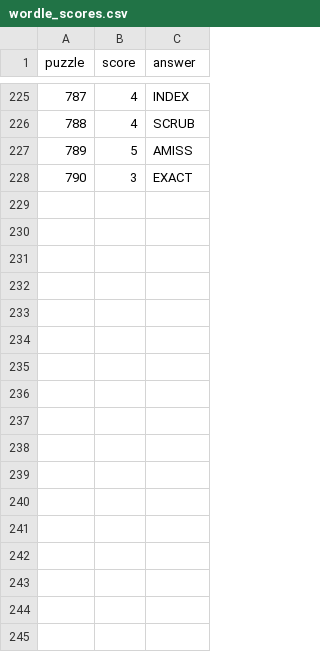
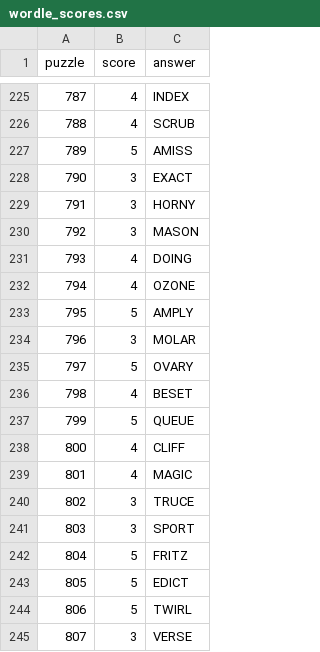
Before and after one commit to jdonland/jdonland.github.io, a CSV file: posts/wordle_scores/wordle_scores.csv, drawn as a sheet; only a part is shown, gaps mark what is left out.

Commit message:
catching up on wordles

```diff
--- a/posts/wordle_scores/wordle_scores.csv
+++ b/posts/wordle_scores/wordle_scores.csv
@@ -228 +228,18 @@ puzzle,score,answer
 790,3,EXACT
+791,3,HORNY
+792,3,MASON
+793,4,DOING
+794,4,OZONE
+795,5,AMPLY
+796,3,MOLAR
+797,5,OVARY
+798,4,BESET
+799,5,QUEUE
+800,4,CLIFF
+801,4,MAGIC
+802,3,TRUCE
+803,3,SPORT
+804,5,FRITZ
+805,5,EDICT
+806,5,TWIRL
+807,3,VERSE
```
Also changed, not shown: 15 other files.
